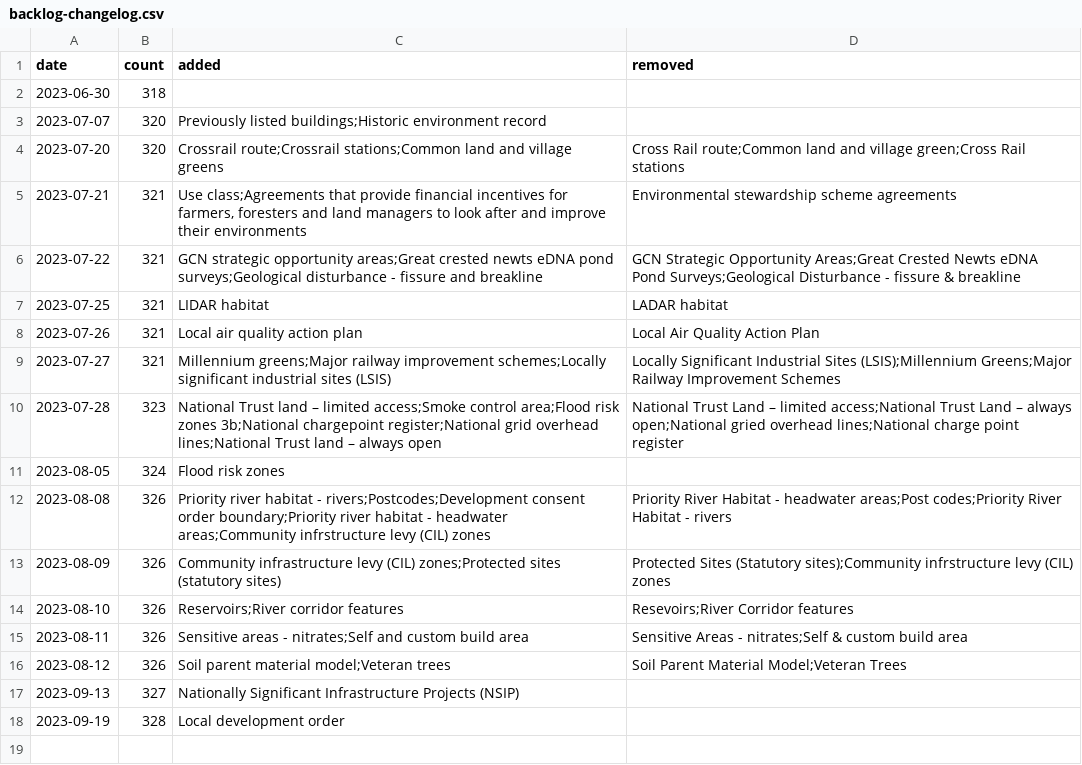
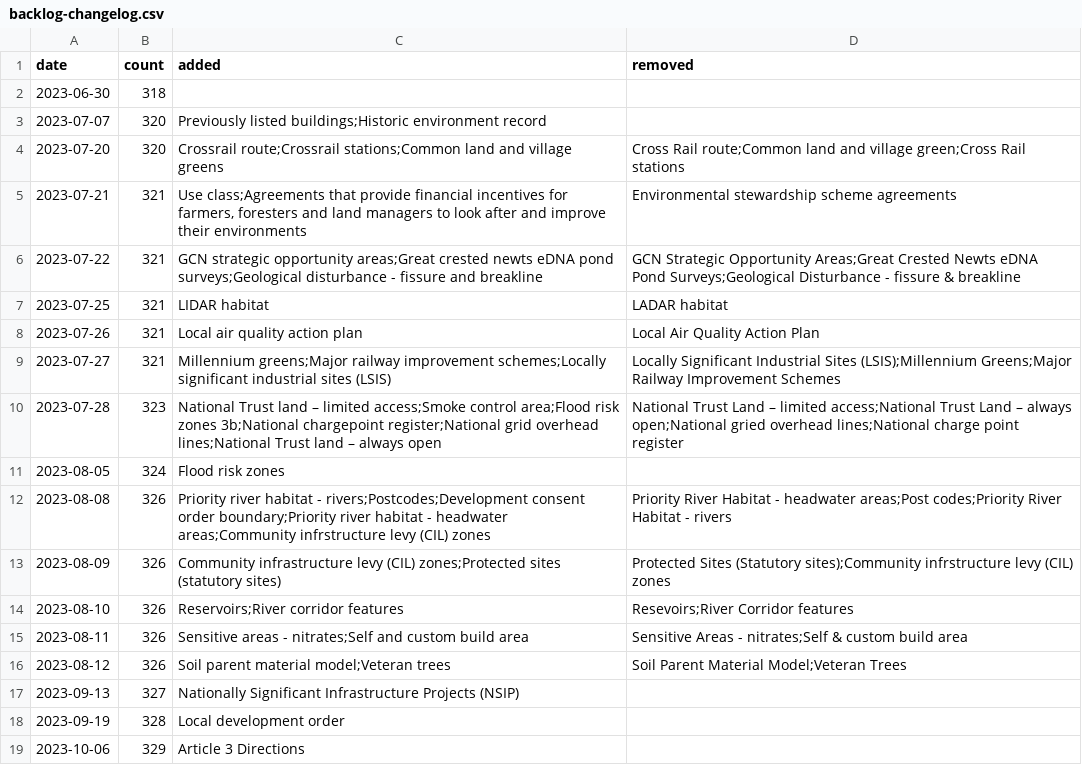
Before and after one commit to digital-land/data-standards-team, a CSV file: _data/backlog-changelog.csv, drawn as a sheet; the diff names each change by its address in the sheet, - before the commit and + after, or states it on an @@ line.

```diff
--- a/_data/backlog-changelog.csv
+++ b/_data/backlog-changelog.csv
+row 19: 2023-10-06 | 329 | Article 3 Directions
```
Also changed, not shown: _data/planning-concerns-backlog.csv.
